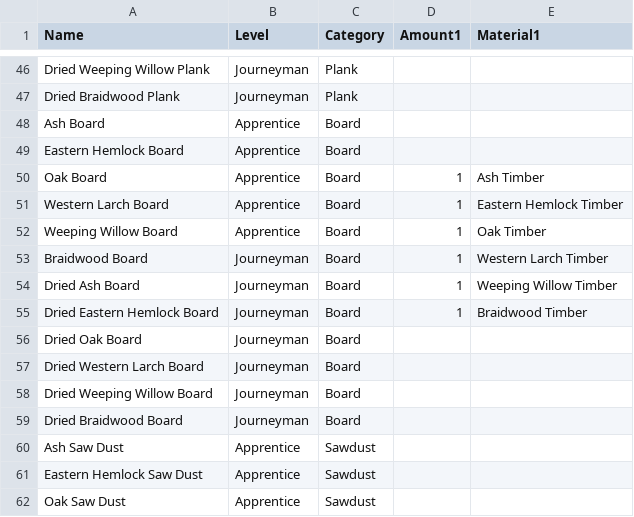
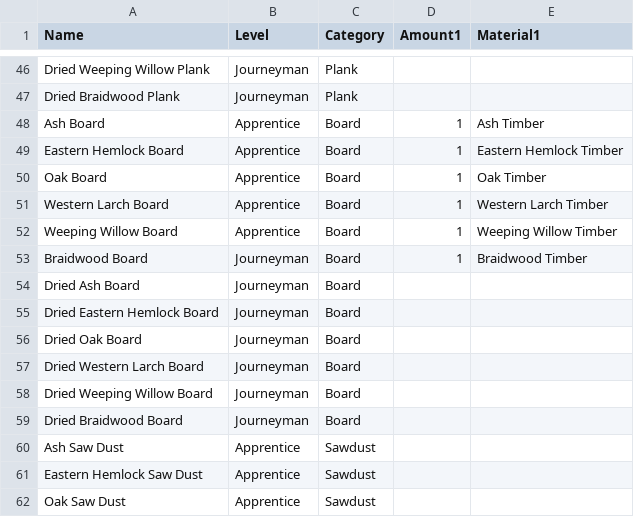
Before and after one commit to the-disco-option/ashes-calculator-images, a CSV file: data/materials/processing/lumber-milling.csv, drawn as a sheet; only a part is shown, gaps mark what is left out.

Commit message:
fix: data

```diff
--- a/data/materials/processing/lumber-milling.csv
+++ b/data/materials/processing/lumber-milling.csv
@@ -47,10 +47,10 @@ Dried Weeping Willow Plank;Journeyman;Plank;;
 Dried Braidwood Plank;Journeyman;Plank;;
-Ash Board;Apprentice;Board;;
-Eastern Hemlock Board;Apprentice;Board;;
-Oak Board;Apprentice;Board;1;Ash Timber
-Western Larch Board;Apprentice;Board;1;Eastern Hemlock Timber
-Weeping Willow Board;Apprentice;Board;1;Oak Timber
-Braidwood Board;Journeyman;Board;1;Western Larch Timber
-Dried Ash Board;Journeyman;Board;1;Weeping Willow Timber
-Dried Eastern Hemlock Board;Journeyman;Board;1;Braidwood Timber
+Ash Board;Apprentice;Board;1;Ash Timber
+Eastern Hemlock Board;Apprentice;Board;1;Eastern Hemlock Timber
+Oak Board;Apprentice;Board;1;Oak Timber
+Western Larch Board;Apprentice;Board;1;Western Larch Timber
+Weeping Willow Board;Apprentice;Board;1;Weeping Willow Timber
+Braidwood Board;Journeyman;Board;1;Braidwood Timber
+Dried Ash Board;Journeyman;Board;;
+Dried Eastern Hemlock Board;Journeyman;Board;;
 Dried Oak Board;Journeyman;Board;;
```
